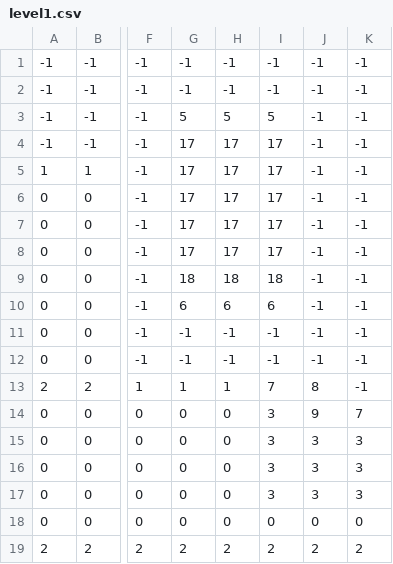
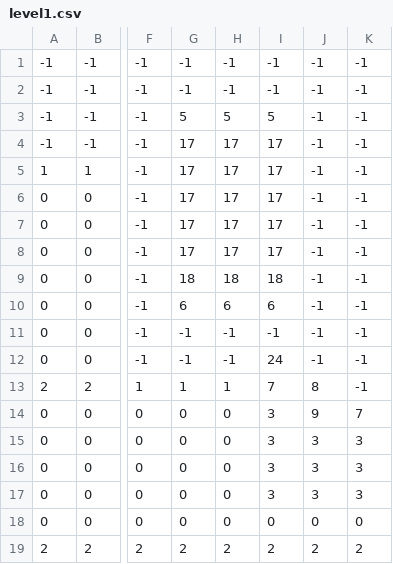
Before and after one commit to Glebory/Arcade_RPGs, a CSV file: SideScroller/level1.csv, drawn as a sheet; only a part is shown, gaps mark what is left out; the diff names each change by its address in the sheet, - before the commit and + after, or states it on an @@ line.

```diff
--- a/SideScroller/level1.csv
+++ b/SideScroller/level1.csv
-I12: -1
+I12: 24
```
Also changed, not shown: 8 other files.
